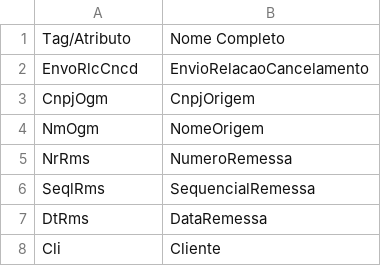
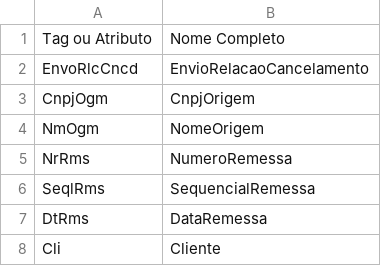
Before and after one commit to JeanRabelo/Scraper, a CSV file: XML handling/Dicionario_termos_boavista.csv, drawn as a sheet; only a part is shown; the diff names each change by its address in the sheet, - before the commit and + after, or states it on an @@ line.

Commit message:
Parseador do Boavista pronto

```diff
--- a/XML handling/Dicionario_termos_boavista.csv
+++ b/XML handling/Dicionario_termos_boavista.csv
-A1: Tag/Atributo
+A1: Tag ou Atributo
```
Also changed, not shown: 3 other files.
